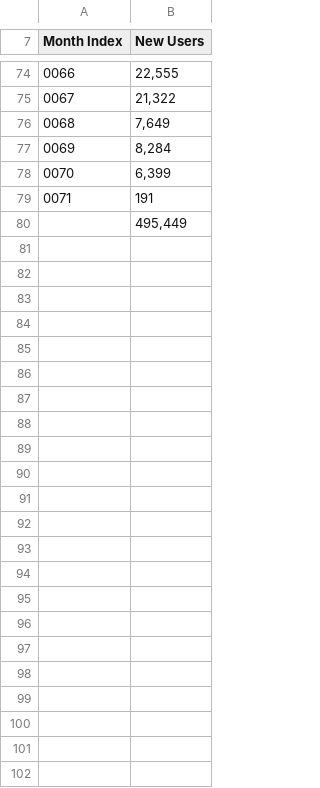
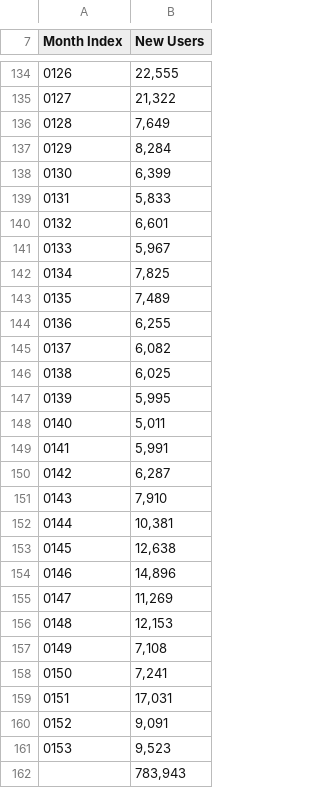
Before and after one commit to kmarkey/LJ_Leading_Indicators, a CSV file: data/in/analytics/new_users.csv, drawn as a sheet; only a part is shown, gaps mark what is left out; addresses are those after the commit; the diff covers the shown part only; the diff names each change by its address in the sheet, - before the commit and + after, or states it on an @@ line.

```diff
--- a/data/in/analytics/new_users.csv
+++ b/data/in/analytics/new_users.csv
@@ column A (Month Index) renumbered between rows 4 and 140 @@
-B139 (New Users): 191
+B139 (New Users): 5,833
-B140 (New Users): 495,449
+B140 (New Users): 6,601
+row 141: 0133 | 5,967
+row 142: 0134 | 7,825
+row 143: 0135 | 7,489
+row 144: 0136 | 6,255
+row 145: 0137 | 6,082
+row 146: 0138 | 6,025
+row 147: 0139 | 5,995
+row 148: 0140 | 5,011
+row 149: 0141 | 5,991
+row 150: 0142 | 6,287
+row 151: 0143 | 7,910
+row 152: 0144 | 10,381
+row 153: 0145 | 12,638
+row 154: 0146 | 14,896
+row 155: 0147 | 11,269
+row 156: 0148 | 12,153
+row 157: 0149 | 7,108
+row 158: 0150 | 7,241
+row 159: 0151 | 17,031
+row 160: 0152 | 9,091
+row 161: 0153 | 9,523
+row 162:  | 783,943
```
Also changed, not shown: 60 added rows elsewhere in this file, data/in/trends.csv, data/out/linear.csv, 36 other files.
